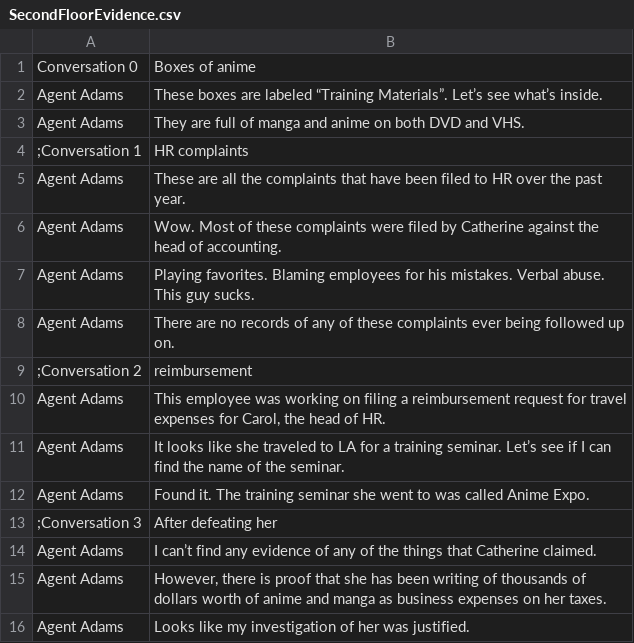
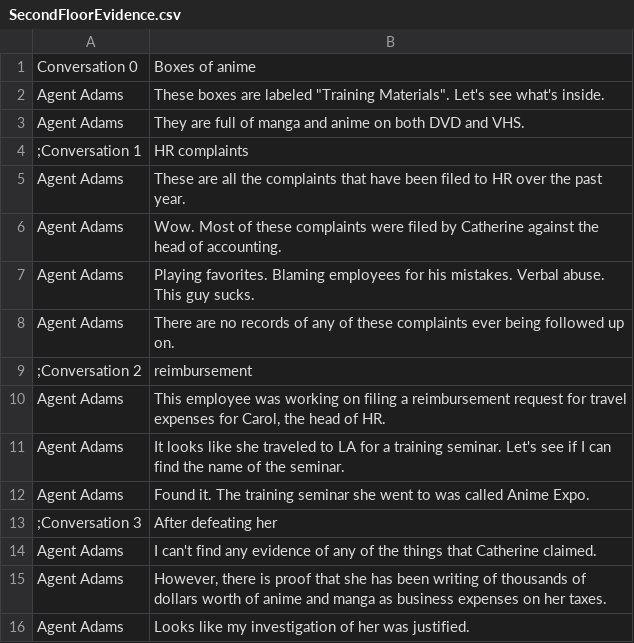
Before and after one commit to WickerPrison/Arcanacide, a CSV file: Assets/Resources/CSV/SecondFloorEvidence.csv, drawn as a sheet.

```diff
--- a/Assets/Resources/CSV/SecondFloorEvidence.csv
+++ b/Assets/Resources/CSV/SecondFloorEvidence.csv
@@ -1,3 +1,3 @@
 Conversation 0|Boxes of anime
-Agent Adams|These boxes are labeled “Training Materials”. Let’s see what’s inside.
+Agent Adams|These boxes are labeled "Training Materials". Let's see what's inside.
 Agent Adams|They are full of manga and anime on both DVD and VHS.
@@ -10,6 +10,6 @@ Agent Adams|There are no records of any of these complaints ever being followed
 Agent Adams|This employee was working on filing a reimbursement request for travel expenses for Carol, the head of HR.
-Agent Adams|It looks like she traveled to LA for a training seminar. Let’s see if I can find the name of the seminar.
+Agent Adams|It looks like she traveled to LA for a training seminar. Let's see if I can find the name of the seminar.
 Agent Adams|Found it. The training seminar she went to was called Anime Expo.
 ;Conversation 3|After defeating her
-Agent Adams|I can’t find any evidence of any of the things that Catherine claimed.
+Agent Adams|I can't find any evidence of any of the things that Catherine claimed.
 Agent Adams|However, there is proof that she has been writing of thousands of dollars worth of anime and manga as business expenses on her taxes.
```
Also changed, not shown: Assets/Resources/CSV/DirectorWilkinsTexts.csv, Assets/Resources/CSV/FreiTexts.csv, 23 other files.
